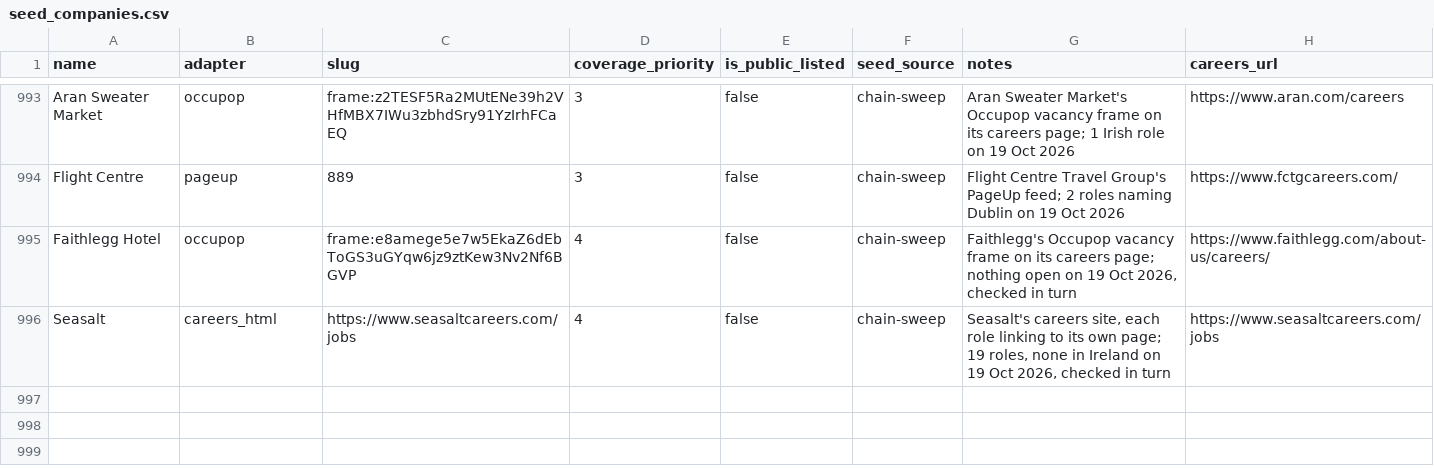
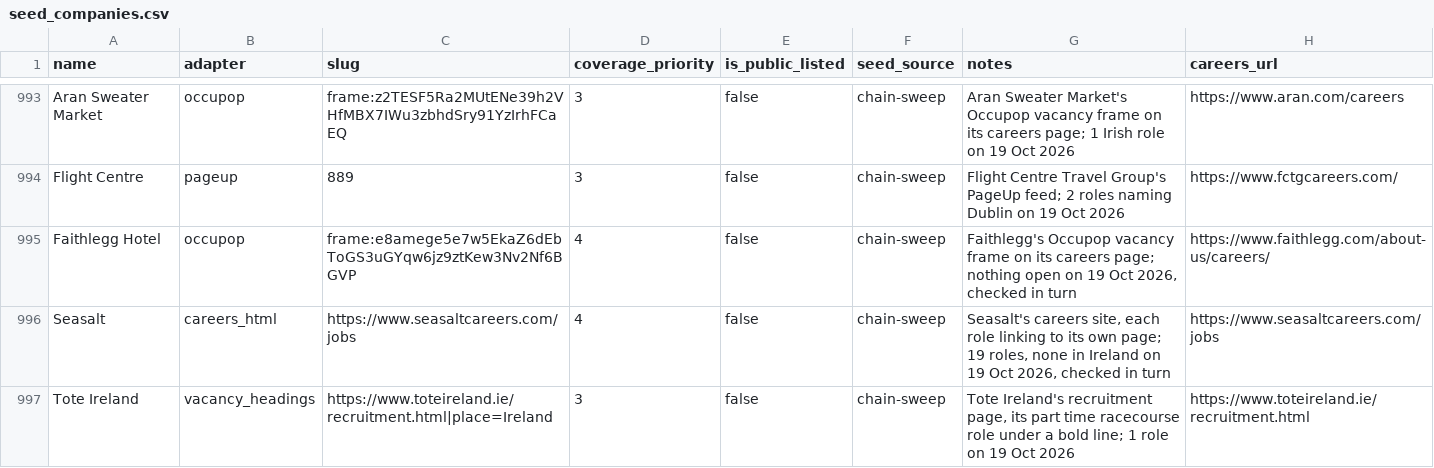
Before and after one commit to ag2502/Sorted-Place, a CSV file: data/seed_companies.csv, drawn as a sheet; only a part is shown, gaps mark what is left out.

Commit message:
2026-10-19 15:44 - Read Tote Ireland's recruitment page
Tote Ireland recruits part time staff to sell bets at racecourses around the
country, written on its recruitment page under a bold line. The headings reader
now takes it.

```diff
--- a/data/seed_companies.csv
+++ b/data/seed_companies.csv
@@ -996 +996,2 @@ Faithlegg Hotel,occupop,frame:e8amege5e7w5EkaZ6dEbToGS3uGYqw6jz9ztKew3Nv2Nf6BGVP
 Seasalt,careers_html,https://www.seasaltcareers.com/jobs,4,false,chain-sweep,"Seasalt's careers site, each role linking to its own page; 19 roles, none in Ireland on 19 Oct 2026, checked in turn",https://www.seasaltcareers.com/jobs
+Tote Ireland,vacancy_headings,https://www.toteireland.ie/recruitment.html|place=Ireland,3,false,chain-sweep,"Tote Ireland's recruitment page, its part time racecourse role under a bold line; 1 role on 19 Oct 2026",https://www.toteireland.ie/recruitment.html
```
